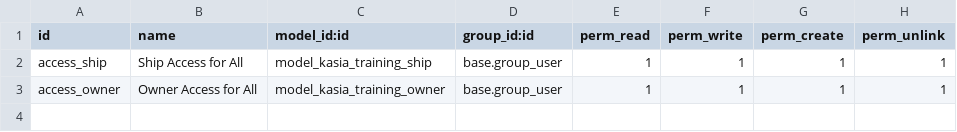
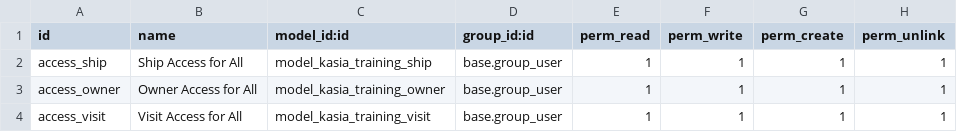
Before and after one commit to rakotomandimby/training-odoov15, a CSV file: kasia_training/security/ir.model.access.csv, drawn as a sheet; the diff names each change by its address in the sheet, - before the commit and + after, or states it on an @@ line.

Commit message:
Add the Visit object

```diff
--- a/kasia_training/security/ir.model.access.csv
+++ b/kasia_training/security/ir.model.access.csv
+row 4: access_visit | Visit Access for All | model_kasia_training_visit | base.group_user | 1 | 1 | 1 | 1
```
Also changed, not shown: 2 other files.
